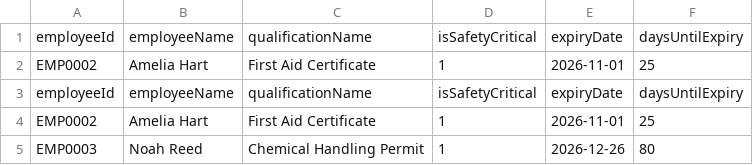
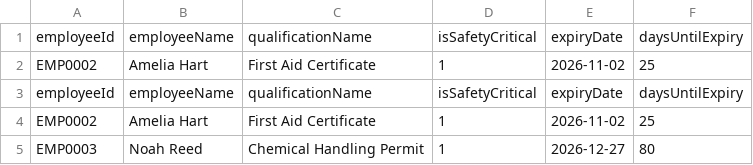
Before and after one commit to lxxlx2/cloudrest-wines-database, a TSV file: verification/final-query-results/05_expiringqualification.tsv, drawn as a sheet.

```diff
--- a/verification/final-query-results/05_expiringqualification.tsv
+++ b/verification/final-query-results/05_expiringqualification.tsv
@@ -1,5 +1,5 @@
 employeeId	employeeName	qualificationName	isSafetyCritical	expiryDate	daysUntilExpiry
-EMP0002	Amelia Hart	First Aid Certificate	1	2026-11-01	25
+EMP0002	Amelia Hart	First Aid Certificate	1	2026-11-02	25
 employeeId	employeeName	qualificationName	isSafetyCritical	expiryDate	daysUntilExpiry
-EMP0002	Amelia Hart	First Aid Certificate	1	2026-11-01	25
-EMP0003	Noah Reed	Chemical Handling Permit	1	2026-12-26	80
+EMP0002	Amelia Hart	First Aid Certificate	1	2026-11-02	25
+EMP0003	Noah Reed	Chemical Handling Permit	1	2026-12-27	80
```
Also changed, not shown: verification/final-query-results/03_trainingimpact.tsv, verification/final-query-results/06_openactions.tsv, 36 other files.
